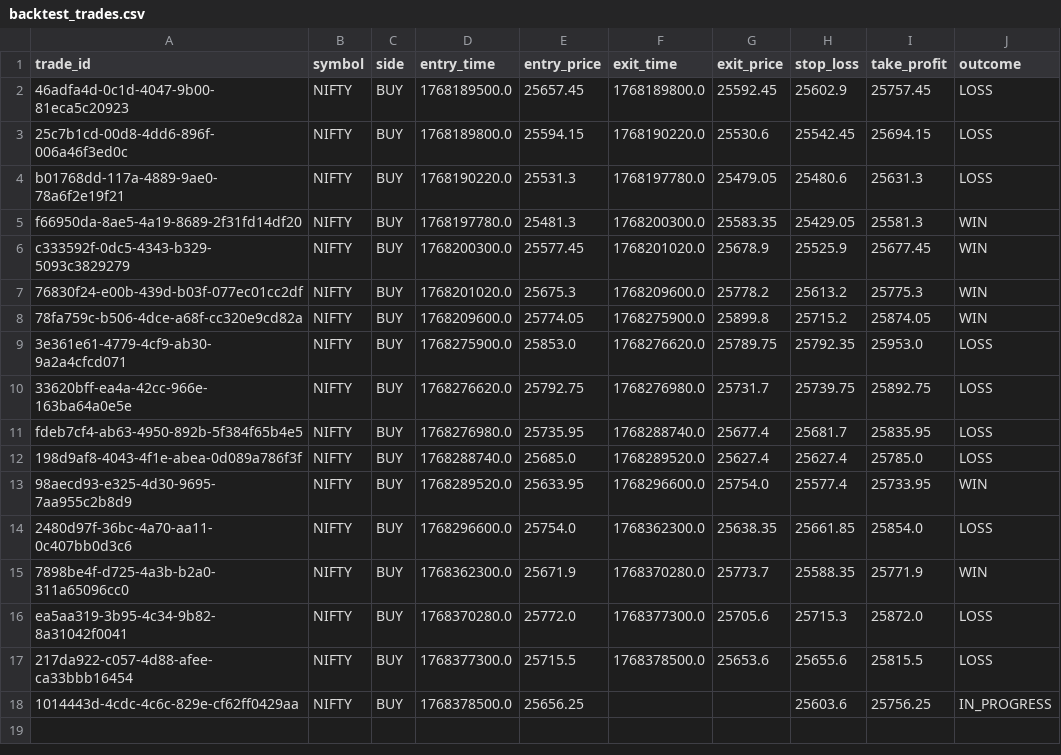
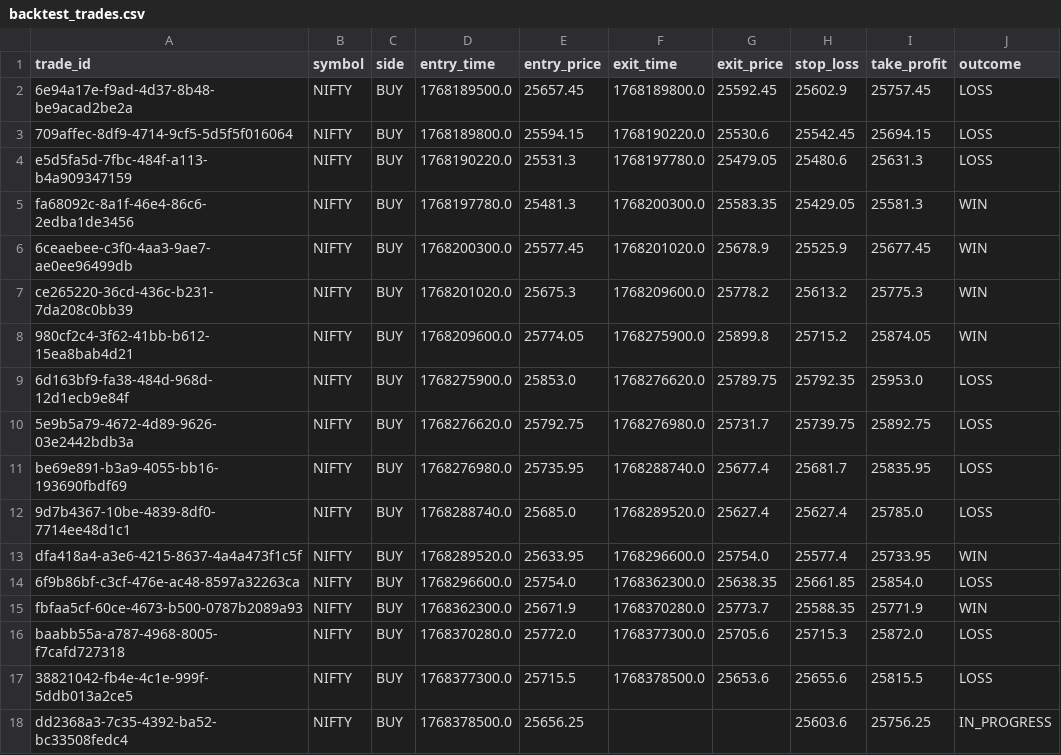
Before and after one commit to MaheshUmale/sosnew, a CSV file: backtest_trades.csv, drawn as a sheet; only a part is shown; the diff names each change by its address in the sheet, - before the commit and + after, or states it on an @@ line.

```diff
--- a/backtest_trades.csv
+++ b/backtest_trades.csv
-A2 (trade_id): 46adfa4d-0c1d-4047-9b00-81eca5c20923
+A2 (trade_id): 6e94a17e-f9ad-4d37-8b48-be9acad2be2a
-A3 (trade_id): 25c7b1cd-00d8-4dd6-896f-006a46f3ed0c
+A3 (trade_id): 709affec-8df9-4714-9cf5-5d5f5f016064
-A4 (trade_id): b01768dd-117a-4889-9ae0-78a6f2e19f21
+A4 (trade_id): e5d5fa5d-7fbc-484f-a113-b4a909347159
-A5 (trade_id): f66950da-8ae5-4a19-8689-2f31fd14df20
+A5 (trade_id): fa68092c-8a1f-46e4-86c6-2edba1de3456
-A6 (trade_id): c333592f-0dc5-4343-b329-5093c3829279
+A6 (trade_id): 6ceaebee-c3f0-4aa3-9ae7-ae0ee96499db
-A7 (trade_id): 76830f24-e00b-439d-b03f-077ec01cc2df
+A7 (trade_id): ce265220-36cd-436c-b231-7da208c0bb39
-A8 (trade_id): 78fa759c-b506-4dce-a68f-cc320e9cd82a
+A8 (trade_id): 980cf2c4-3f62-41bb-b612-15ea8bab4d21
-A9 (trade_id): 3e361e61-4779-4cf9-ab30-9a2a4cfcd071
+A9 (trade_id): 6d163bf9-fa38-484d-968d-12d1ecb9e84f
-A10 (trade_id): 33620bff-ea4a-42cc-966e-163ba64a0e5e
+A10 (trade_id): 5e9b5a79-4672-4d89-9626-03e2442bdb3a
-A11 (trade_id): fdeb7cf4-ab63-4950-892b-5f384f65b4e5
+A11 (trade_id): be69e891-b3a9-4055-bb16-193690fbdf69
-A12 (trade_id): 198d9af8-4043-4f1e-abea-0d089a786f3f
+A12 (trade_id): 9d7b4367-10be-4839-8df0-7714ee48d1c1
-A13 (trade_id): 98aecd93-e325-4d30-9695-7aa955c2b8d9
+A13 (trade_id): dfa418a4-a3e6-4215-8637-4a4a473f1c5f
-A14 (trade_id): 2480d97f-36bc-4a70-aa11-0c407bb0d3c6
+A14 (trade_id): 6f9b86bf-c3cf-476e-ac48-8597a32263ca
-A15 (trade_id): 7898be4f-d725-4a3b-b2a0-311a65096cc0
+A15 (trade_id): fbfaa5cf-60ce-4673-b500-0787b2089a93
-A16 (trade_id): ea5aa319-3b95-4c34-9b82-8a31042f0041
+A16 (trade_id): baabb55a-a787-4968-8005-f7cafd727318
-A17 (trade_id): 217da922-c057-4d88-afee-ca33bbb16454
+A17 (trade_id): 38821042-fb4e-4c1e-999f-5ddb013a2ce5
-A18 (trade_id): 1014443d-4cdc-4c6c-829e-cf62ff0429aa
+A18 (trade_id): dd2368a3-7c35-4392-ba52-bc33508fedc4
```
Also changed, not shown: 4 other files.
